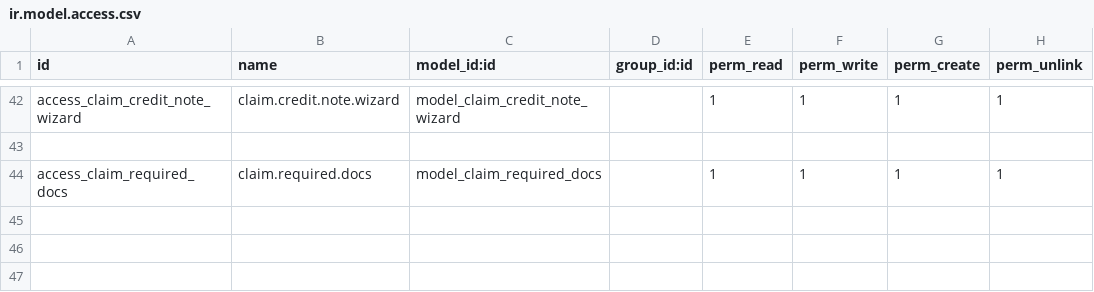
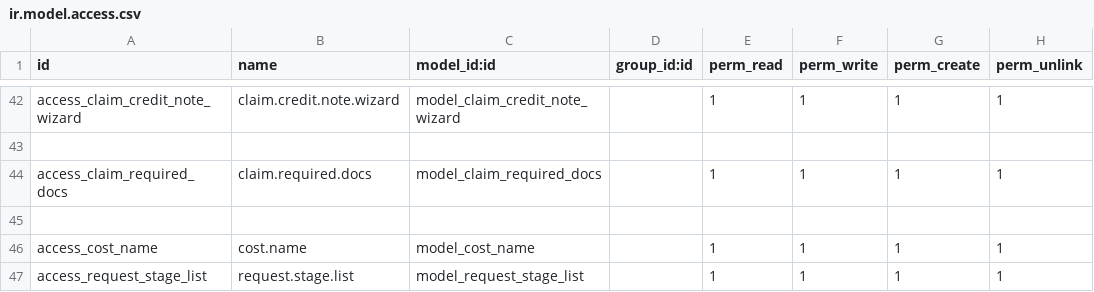
Before and after one commit to raheelaslam111/Kayanit, a CSV file: generic_request/security/ir.model.access.csv, drawn as a sheet; only a part is shown, gaps mark what is left out.

```diff
--- a/generic_request/security/ir.model.access.csv
+++ b/generic_request/security/ir.model.access.csv
@@ -44 +44,4 @@ access_claim_credit_note_wizard,claim.credit.note.wizard,model_claim_credit_note
 access_claim_required_docs,claim.required.docs,model_claim_required_docs,,1,1,1,1
+
+access_cost_name,cost.name,model_cost_name,,1,1,1,1
+access_request_stage_list,request.stage.list,model_request_stage_list,,1,1,1,1
```
Also changed, not shown: 6 other files.
